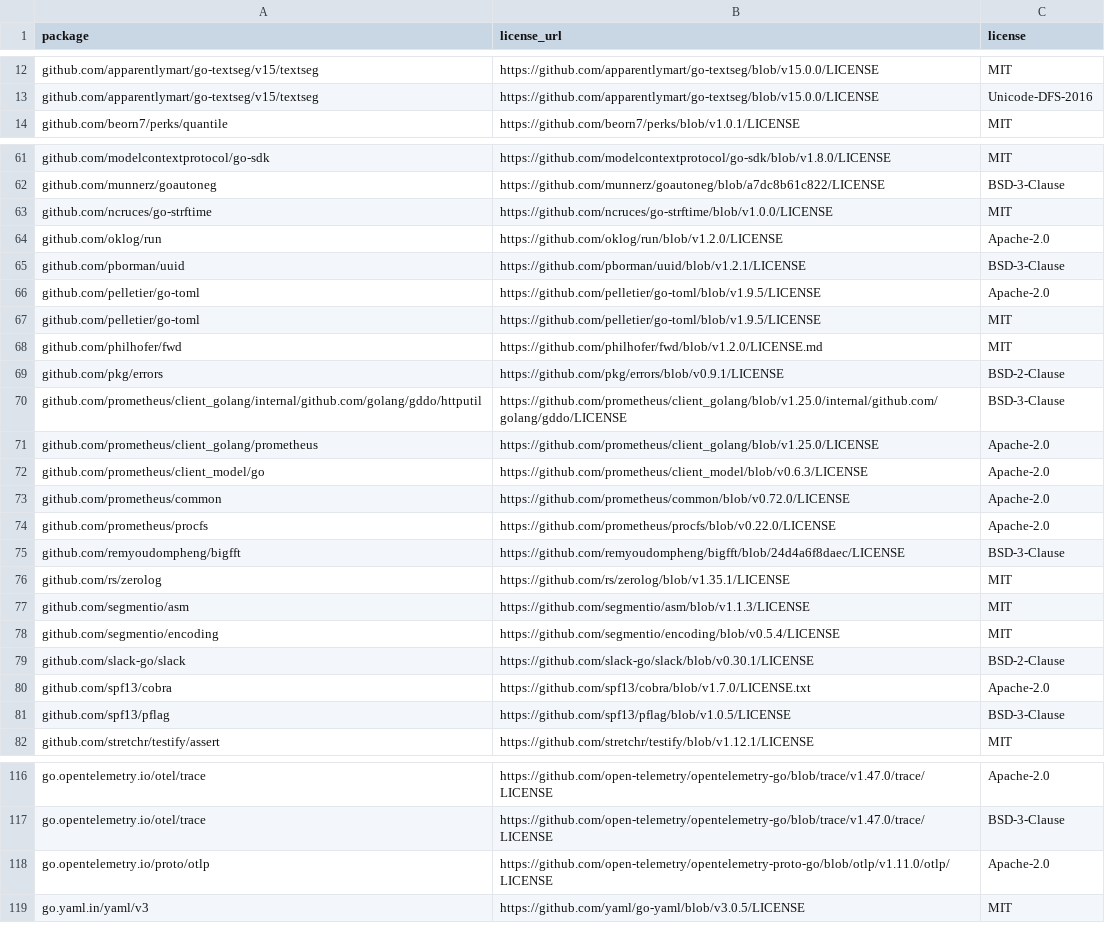
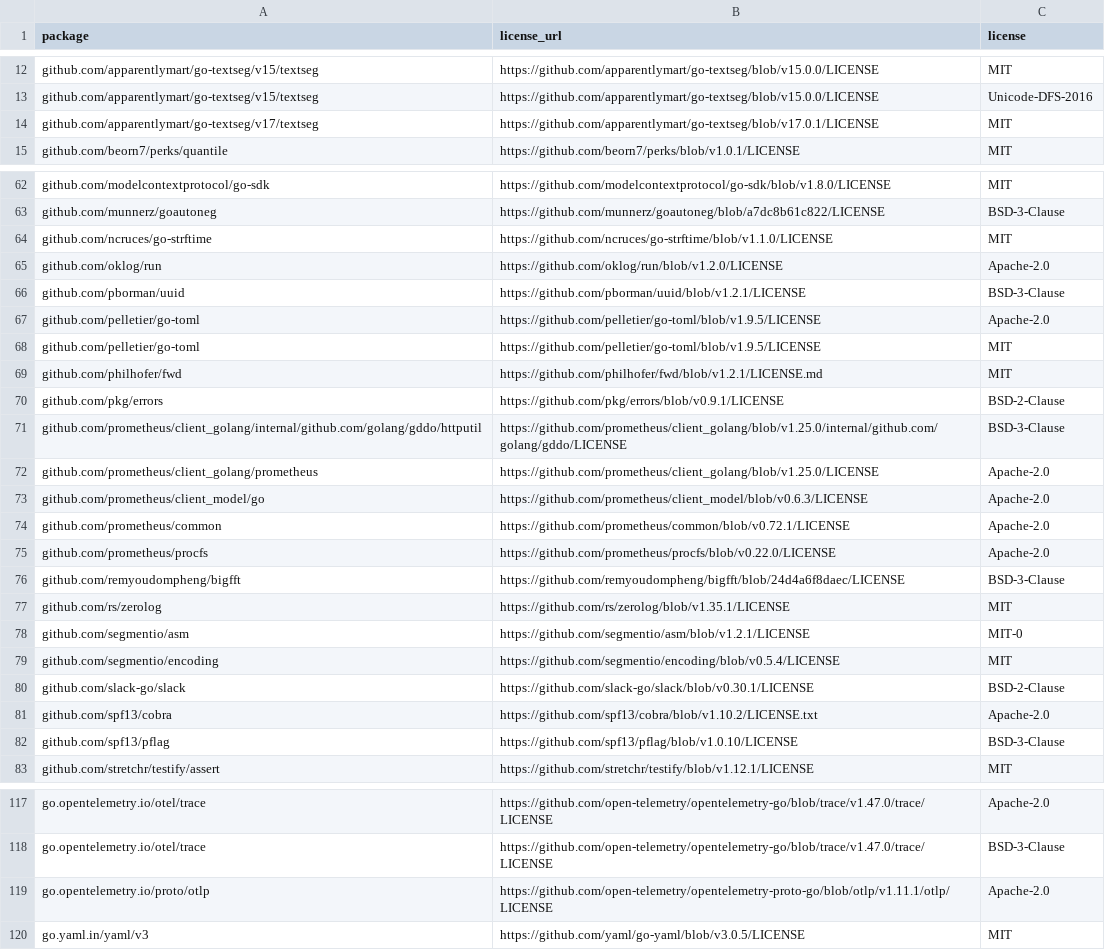
Before and after one commit to relanox/relanox, a CSV file: licenses/report.csv, drawn as a sheet; only a part is shown, gaps mark what is left out; the diff covers the shown part only.

```diff
--- a/licenses/report.csv
+++ b/licenses/report.csv
@@ -13,2 +13,3 @@ github.com/apparentlymart/go-textseg/v15/textseg,https://github.com/apparentlyma
 github.com/apparentlymart/go-textseg/v15/textseg,https://github.com/apparentlymart/go-textseg/blob/v15.0.0/LICENSE,Unicode-DFS-2016
+github.com/apparentlymart/go-textseg/v17/textseg,https://github.com/apparentlymart/go-textseg/blob/v17.0.1/LICENSE,MIT
 github.com/beorn7/perks/quantile,https://github.com/beorn7/perks/blob/v1.0.1/LICENSE,MIT
@@ -62,3 +63,3 @@ github.com/modelcontextprotocol/go-sdk,https://github.com/modelcontextprotocol/g
 github.com/munnerz/goautoneg,https://github.com/munnerz/goautoneg/blob/a7dc8b61c822/LICENSE,BSD-3-Clause
-github.com/ncruces/go-strftime,https://github.com/ncruces/go-strftime/blob/v1.0.0/LICENSE,MIT
+github.com/ncruces/go-strftime,https://github.com/ncruces/go-strftime/blob/v1.1.0/LICENSE,MIT
 github.com/oklog/run,https://github.com/oklog/run/blob/v1.2.0/LICENSE,Apache-2.0
@@ -67,3 +68,3 @@ github.com/pelletier/go-toml,https://github.com/pelletier/go-toml/blob/v1.9.5/LI
 github.com/pelletier/go-toml,https://github.com/pelletier/go-toml/blob/v1.9.5/LICENSE,MIT
-github.com/philhofer/fwd,https://github.com/philhofer/fwd/blob/v1.2.0/LICENSE.md,MIT
+github.com/philhofer/fwd,https://github.com/philhofer/fwd/blob/v1.2.1/LICENSE.md,MIT
 github.com/pkg/errors,https://github.com/pkg/errors/blob/v0.9.1/LICENSE,BSD-2-Clause
@@ -72,3 +73,3 @@ github.com/prometheus/client_golang/prometheus,https://github.com/prometheus/cli
 github.com/prometheus/client_model/go,https://github.com/prometheus/client_model/blob/v0.6.3/LICENSE,Apache-2.0
-github.com/prometheus/common,https://github.com/prometheus/common/blob/v0.72.0/LICENSE,Apache-2.0
+github.com/prometheus/common,https://github.com/prometheus/common/blob/v0.72.1/LICENSE,Apache-2.0
 github.com/prometheus/procfs,https://github.com/prometheus/procfs/blob/v0.22.0/LICENSE,Apache-2.0
@@ -76,7 +77,7 @@ github.com/remyoudompheng/bigfft,https://github.com/remyoudompheng/bigfft/blob/2
 github.com/rs/zerolog,https://github.com/rs/zerolog/blob/v1.35.1/LICENSE,MIT
-github.com/segmentio/asm,https://github.com/segmentio/asm/blob/v1.1.3/LICENSE,MIT
+github.com/segmentio/asm,https://github.com/segmentio/asm/blob/v1.2.1/LICENSE,MIT-0
 github.com/segmentio/encoding,https://github.com/segmentio/encoding/blob/v0.5.4/LICENSE,MIT
 github.com/slack-go/slack,https://github.com/slack-go/slack/blob/v0.30.1/LICENSE,BSD-2-Clause
-github.com/spf13/cobra,https://github.com/spf13/cobra/blob/v1.7.0/LICENSE.txt,Apache-2.0
-github.com/spf13/pflag,https://github.com/spf13/pflag/blob/v1.0.5/LICENSE,BSD-3-Clause
+github.com/spf13/cobra,https://github.com/spf13/cobra/blob/v1.10.2/LICENSE.txt,Apache-2.0
+github.com/spf13/pflag,https://github.com/spf13/pflag/blob/v1.0.10/LICENSE,BSD-3-Clause
 github.com/stretchr/testify/assert,https://github.com/stretchr/testify/blob/v1.12.1/LICENSE,MIT
@@ -117,3 +118,3 @@ go.opentelemetry.io/otel/trace,https://github.com/open-telemetry/opentelemetry-g
 go.opentelemetry.io/otel/trace,https://github.com/open-telemetry/opentelemetry-go/blob/trace/v1.47.0/trace/LICENSE,BSD-3-Clause
-go.opentelemetry.io/proto/otlp,https://github.com/open-telemetry/opentelemetry-proto-go/blob/otlp/v1.11.0/otlp/LICENSE,Apache-2.0
+go.opentelemetry.io/proto/otlp,https://github.com/open-telemetry/opentelemetry-proto-go/blob/otlp/v1.11.1/otlp/LICENSE,Apache-2.0
 go.yaml.in/yaml/v3,https://github.com/yaml/go-yaml/blob/v3.0.5/LICENSE,MIT
```
Also changed, not shown: 22 edited cells elsewhere in this file, 26 other files.
